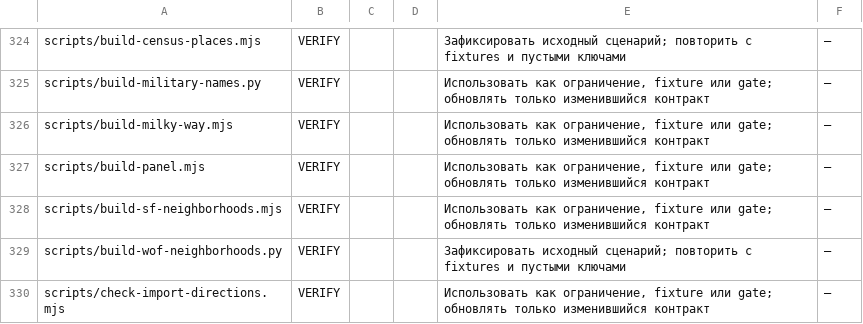
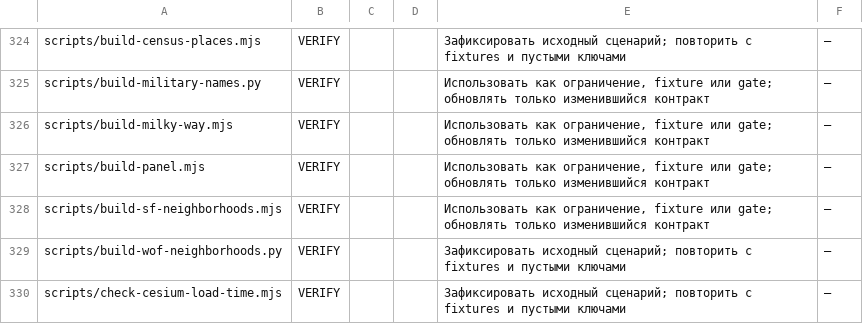
Before and after one commit to mojomast/gods-eye-view, a TSV file: docs/migration/planet-separation/files.tsv, drawn as a sheet; only a part is shown, gaps mark what is left out; the shorter side is filled out with more unchanged rows; the diff covers the shown part only.

Commit message:
Register the files that load Cesium on demand and port its planetary positions

```diff
--- a/docs/migration/planet-separation/files.tsv
+++ b/docs/migration/planet-separation/files.tsv
@@ -329 +329,2 @@ scripts/build-sf-neighborhoods.mjs	VERIFY			Использовать как ог
 scripts/build-wof-neighborhoods.py	VERIFY			Зафиксировать исходный сценарий; повторить с fixtures и пустыми ключами	—
+scripts/check-cesium-load-time.mjs	VERIFY			Зафиксировать исходный сценарий; повторить с fixtures и пустыми ключами	—
```
Also changed, not shown: 9 added rows elsewhere in this file.
